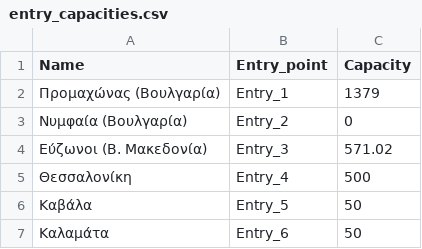
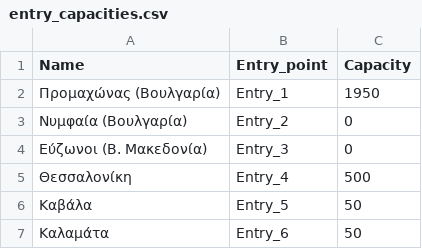
Before and after one commit to ovelixasterix/greek_project, a CSV file: entry_capacities.csv, drawn as a sheet; only a part is shown.

Commit message:
Add files via upload

```diff
--- a/entry_capacities.csv
+++ b/entry_capacities.csv
@@ -1,5 +1,5 @@
 Name,Entry_point,Capacity
-Προμαχώνας (Βουλγαρία),Entry_1,1379
+Προμαχώνας (Βουλγαρία),Entry_1,1950
 Νυμφαία (Βουλγαρία),Entry_2,0
-Εύζωνοι (Β. Μακεδονία),Entry_3,571.02
+Εύζωνοι (Β. Μακεδονία),Entry_3,0
 Θεσσαλονίκη,Entry_4,500
```
